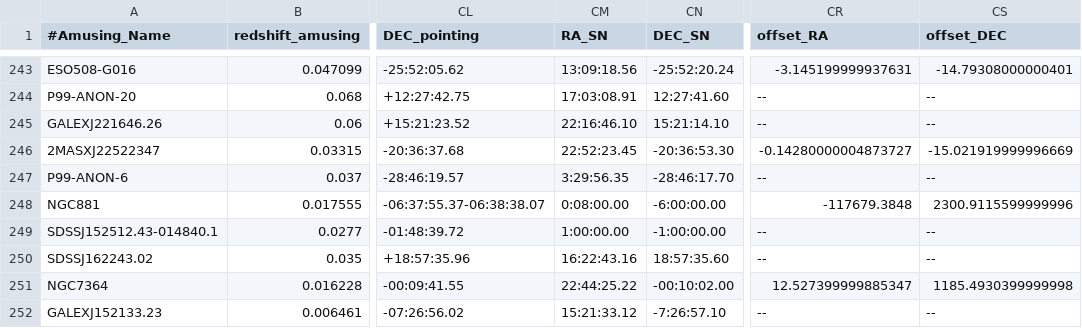
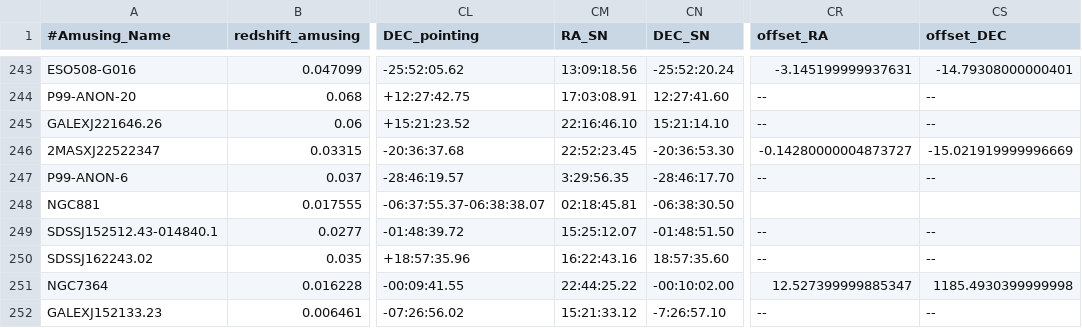
Before and after one commit to amusing-muse/Characterization, a CSV file: Sample_char/amusing_sample_char.csv, drawn as a sheet; only a part is shown, gaps mark what is left out; the diff names each change by its address in the sheet, - before the commit and + after, or states it on an @@ line.

Commit message:
Update amusing_sample_char.csv

```diff
--- a/Sample_char/amusing_sample_char.csv
+++ b/Sample_char/amusing_sample_char.csv
-CM248 (RA_SN): 0:08:00.00
+CM248 (RA_SN): 02:18:45.81
-CN248 (DEC_SN): -6:00:00.00
+CN248 (DEC_SN): -06:38:30.50
-CR248 (offset_RA): -117679.3848
+CR248 (offset_RA): (empty)
-CS248 (offset_DEC): 2300.9115599999996
+CS248 (offset_DEC): (empty)
-CM249 (RA_SN): 1:00:00.00
+CM249 (RA_SN): 15:25:12.07
-CN249 (DEC_SN): -1:00:00.00
+CN249 (DEC_SN): -01:48:51.50
```
